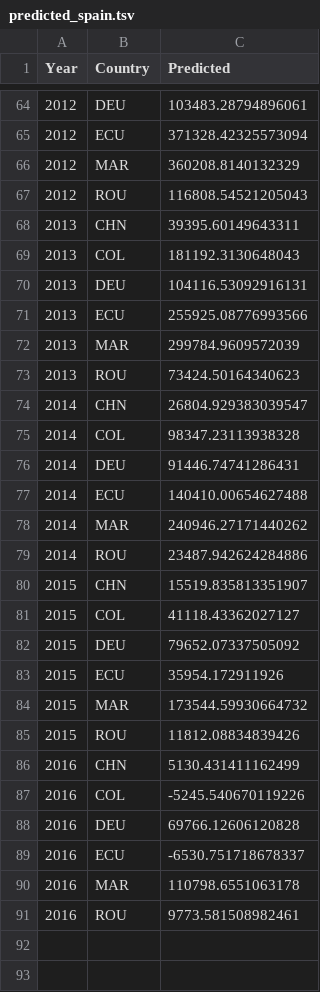
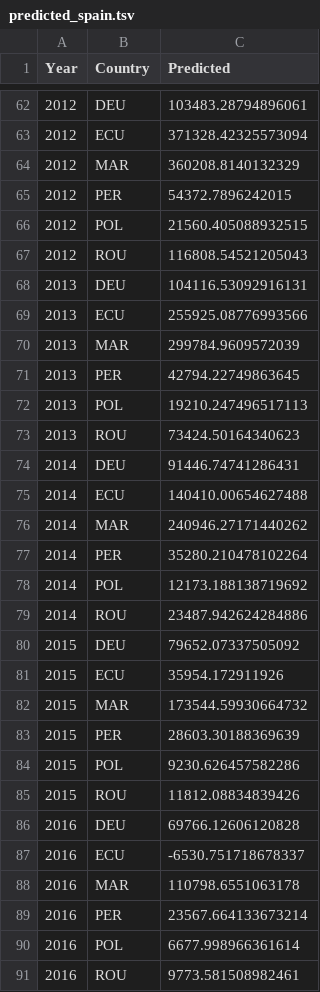
Before and after one commit to SaraR-1/Immigration-Models, a TSV file: Spain/Paper_2002_2016/predicted_spain.tsv, drawn as a sheet; only a part is shown, gaps mark what is left out; removed rows and columns are numbered as before the commit, all else as after; the diff covers the shown part only; the diff names each change by its address in the sheet, - before the commit and + after, or states it on an @@ line.

Commit message:
Spain update

```diff
--- a/Spain/Paper_2002_2016/predicted_spain.tsv
+++ b/Spain/Paper_2002_2016/predicted_spain.tsv
+row 65: 2012 | PER | 54372.7896242015
+row 66: 2012 | POL | 21560.405088932515
-row 68: 2013 | CHN | 39395.60149643311
-row 69: 2013 | COL | 181192.3130648043
+row 71: 2013 | PER | 42794.22749863645
+row 72: 2013 | POL | 19210.247496517113
-row 74: 2014 | CHN | 26804.929383039547
-row 75: 2014 | COL | 98347.23113938328
+row 77: 2014 | PER | 35280.210478102264
+row 78: 2014 | POL | 12173.188138719692
-row 80: 2015 | CHN | 15519.835813351907
-row 81: 2015 | COL | 41118.43362027127
+row 83: 2015 | PER | 28603.30188369639
+row 84: 2015 | POL | 9230.626457582286
-row 86: 2016 | CHN | 5130.431411162499
-row 87: 2016 | COL | -5245.540670119226
+row 89: 2016 | PER | 23567.664133673214
+row 90: 2016 | POL | 6677.998966361614
```
Also changed, not shown: 20 added rows and 22 removed rows elsewhere in this file, 39 other files.
